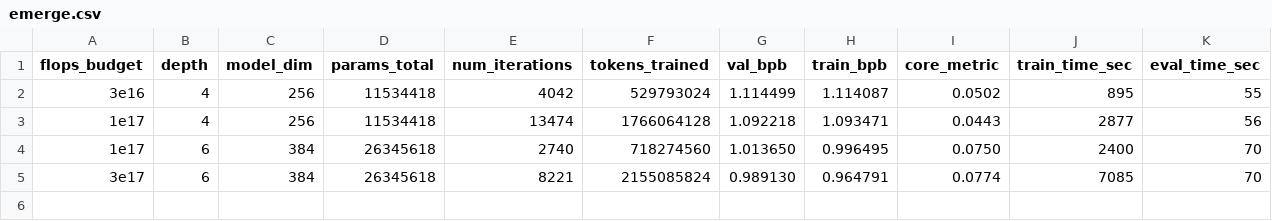
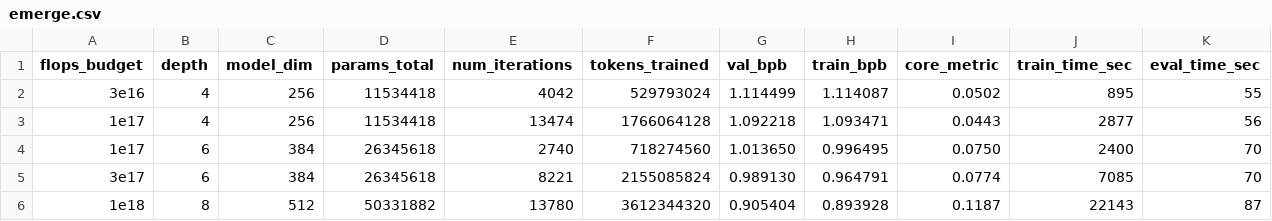
Before and after one commit to cklxx/nanochat, a CSV file: dev/scaling_v100_results/emerge.csv, drawn as a sheet.

Commit message:
scaling-v100: 1e18 d=8 vocab=8K + extra data => CORE +0.119 (54% jump)
22 shards (~1.3B tokens) + d=8 unlocks the multi-epoch ceiling that
3e17 d=6 hit. Best capability so far: val_bpb 0.905, CORE +0.119.

Still 1.7x below the 0.20 target -- next decision is whether to push
3e18 d=10 (~15h, edge of 24h budget) or stop and write up.

```diff
--- a/dev/scaling_v100_results/emerge.csv
+++ b/dev/scaling_v100_results/emerge.csv
@@ -5 +5,2 @@ flops_budget,depth,model_dim,params_total,num_iterations,tokens_trained,val_bpb,
 3e17,6,384,26345618,8221,2155085824,0.989130,0.964791,0.0774,7085,70
+1e18,8,512,50331882,13780,3612344320,0.905404,0.893928,0.1187,22143,87
```
